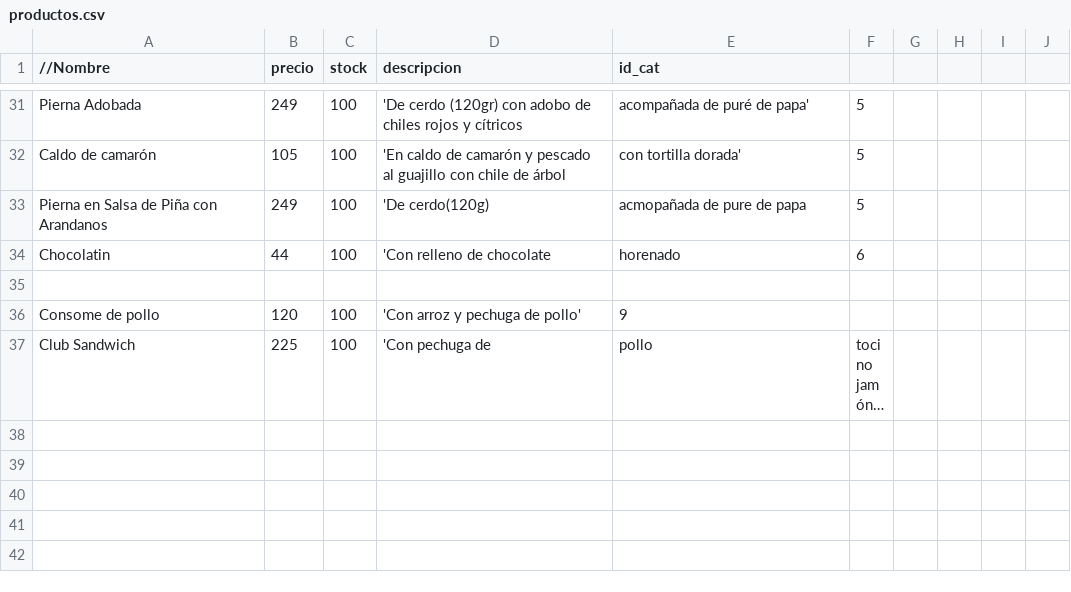
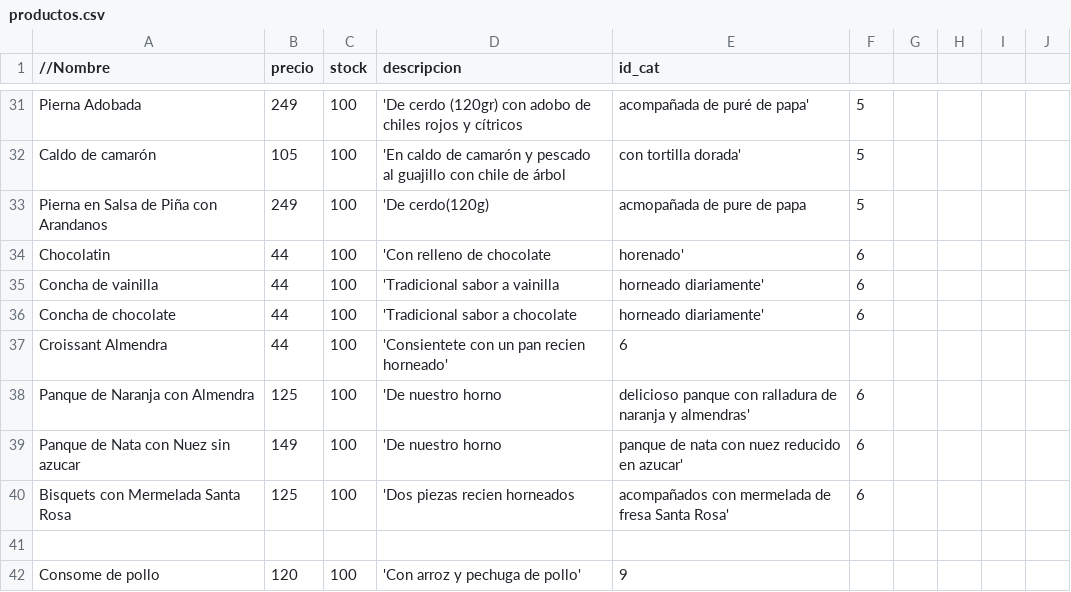
Before and after one commit to Jesus-Iniesta/RestauranteBDII, a CSV file: InsercionDatos/data/productos.csv, drawn as a sheet; only a part is shown, gaps mark what is left out; the shorter side is filled out with more unchanged rows; long unchanged cells end in ….

Commit message:
Agregue productos

```diff
--- a/InsercionDatos/data/productos.csv
+++ b/InsercionDatos/data/productos.csv
@@ -33,3 +33,9 @@ Caldo de camarón,105,100,'En caldo de camarón y pescado al guajillo con chile
 Pierna en Salsa de Piña con Arandanos,249,100,'De cerdo(120g), acmopañada de pure de papa,5
-Chocolatin,44,100,'Con relleno de chocolate, horenado,6
+Chocolatin,44,100,'Con relleno de chocolate, horenado',6
+Concha de vainilla,44,100,'Tradicional sabor a vainilla,horneado diariamente',6
+Concha de chocolate,44,100,'Tradicional sabor a chocolate,horneado diariamente',6
+Croissant Almendra,44,100,'Consientete con un pan recien horneado',6
+Panque de Naranja con Almendra,125,100,'De nuestro horno,delicioso panque con ralladura de naranja y almendras',6
+Panque de Nata con Nuez sin azucar,149,100,'De nuestro horno, panque de nata con nuez reducido en azucar',6
+Bisquets con Mermelada Santa Rosa,125,100,'Dos piezas recien horneados,acompañados con mermelada de fresa Santa Rosa',6
 
```
